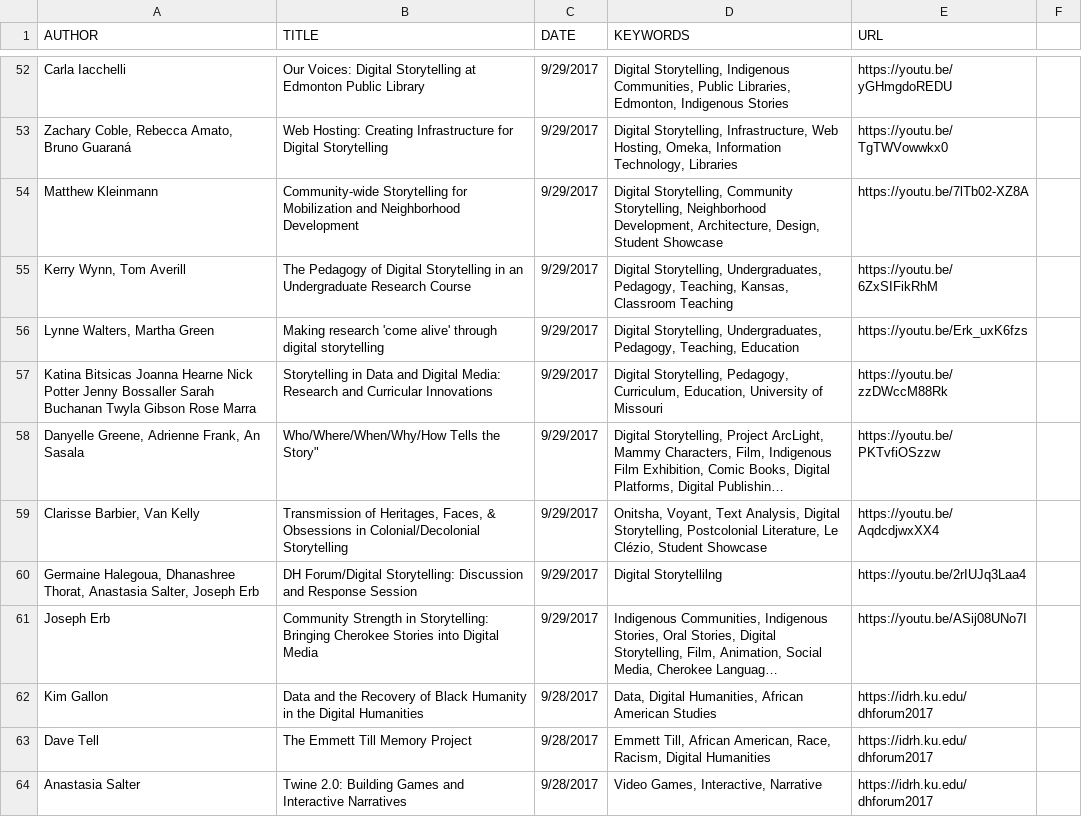
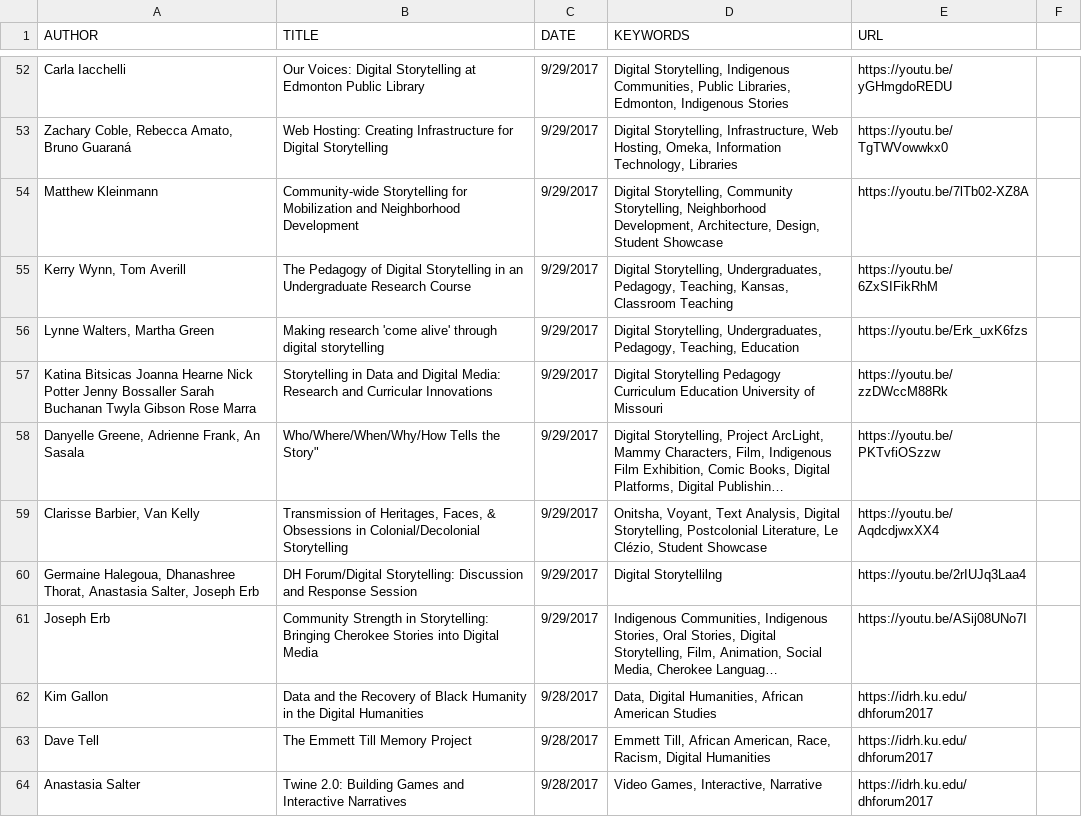
Before and after one commit to derekeder/csv-to-html-table, a CSV file: data/index-of-idrh-talks.csv, drawn as a sheet; only a part is shown, gaps mark what is left out; long unchanged cells end in …; the diff names each change by its address in the sheet, - before the commit and + after, or states it on an @@ line.

Commit message:
Update index-of-idrh-talks.csv

```diff
--- a/data/index-of-idrh-talks.csv
+++ b/data/index-of-idrh-talks.csv
-D57 (KEYWORDS): Digital Storytelling, Pedagogy, Curriculum, Education, University of…
+D57 (KEYWORDS): Digital Storytelling Pedagogy Curriculum Education University of…
```
